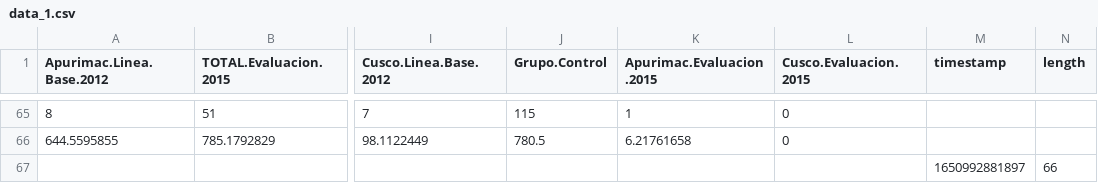
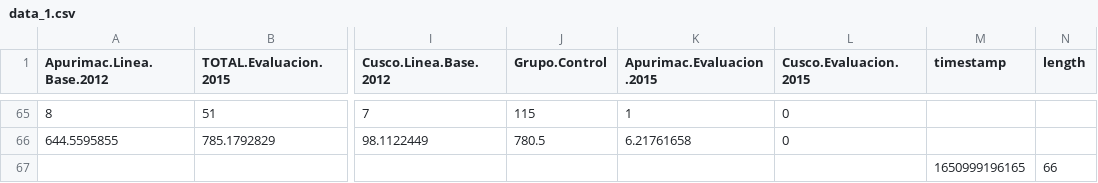
Before and after one commit to jazzz12/PC1_EST2, a CSV file: data_1.csv, drawn as a sheet; only a part is shown, gaps mark what is left out; the diff names each change by its address in the sheet, - before the commit and + after, or states it on an @@ line.

```diff
--- a/data_1.csv
+++ b/data_1.csv
-M67 (timestamp): 1650992881897
+M67 (timestamp): 1650999196165
```
Also changed, not shown: 5 other files.
